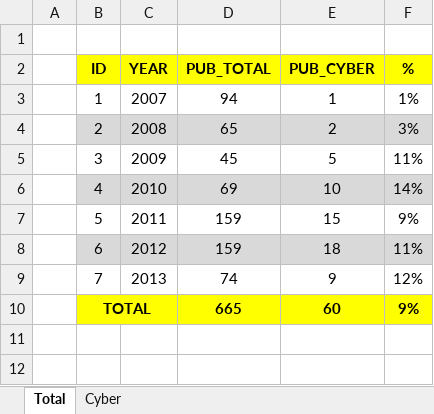
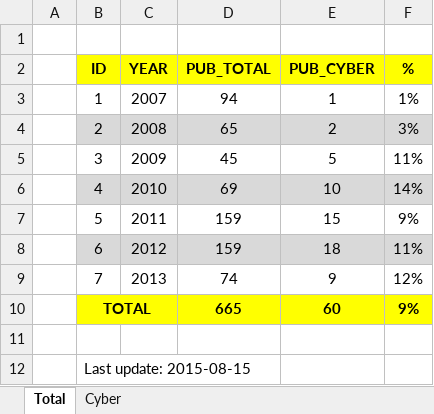
Before and after one commit to gillsvilarlopes/cyber-irt, an Excel workbook: db-ciber-tri.xlsx, sheet Total, drawn as a sheet; values as stored, in another font and other column widths than the file's, no borders; the diff names each change by its address in the sheet, - before the commit and + after, or states it on an @@ line.

Commit message:
File translated to English

```diff
--- a/db-ciber-tri.xlsx (sheet Total)
+++ b/db-ciber-tri.xlsx (sheet Total)
+row 11: (empty)
+row 12:  | Last update: 2015-08-15
```
